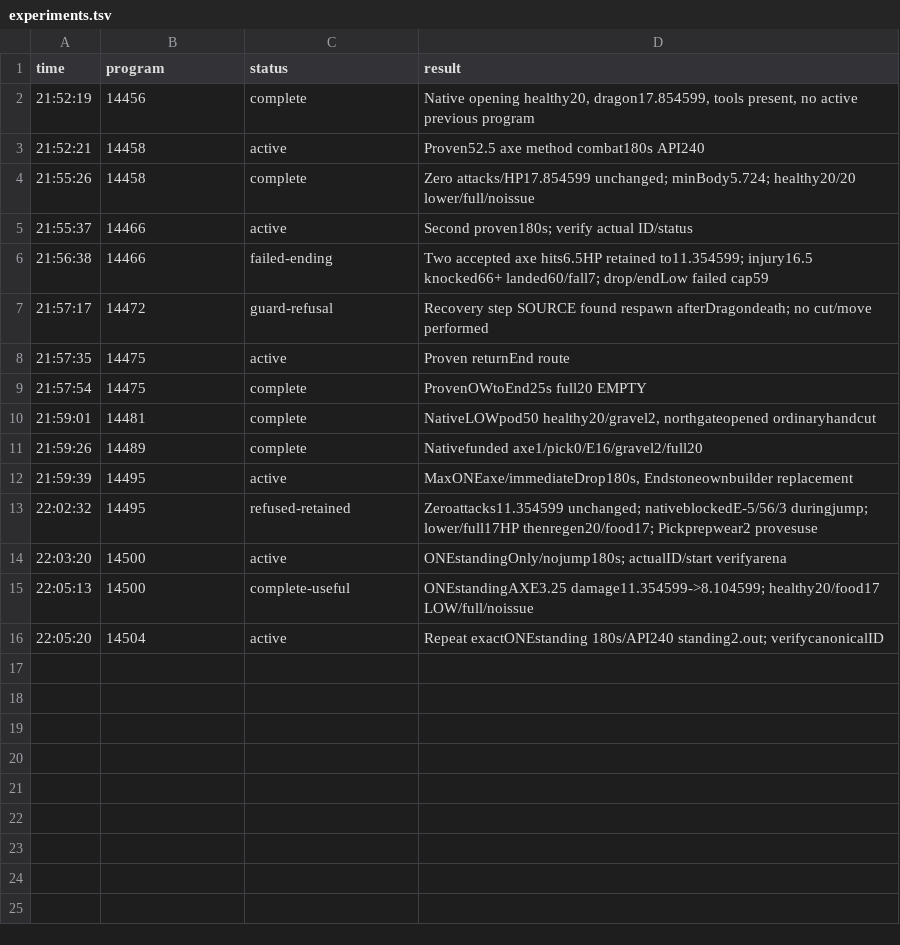
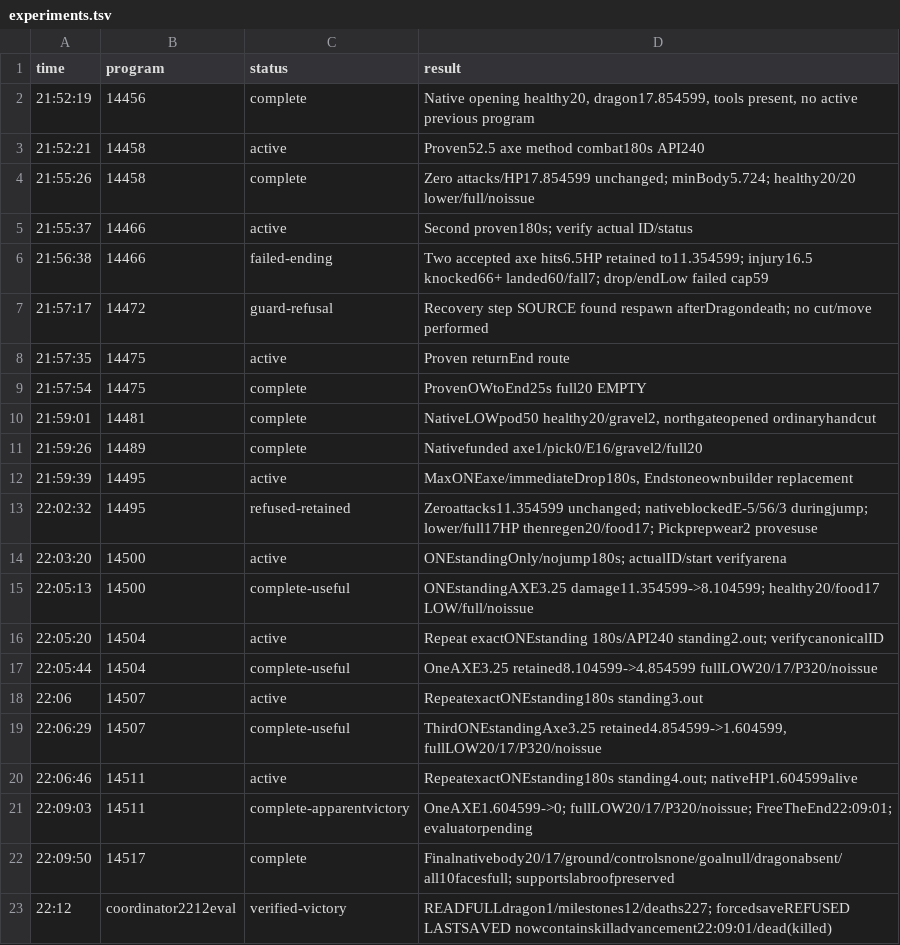
Before and after one commit to caoshiyi/EAT, a TSV file: tasks/minecraft/team/iter38/p1/experiments.tsv, drawn as a sheet.

Commit message:
Verify persisted dragon victory and preserve exact p1 outcomes including failures

```diff
--- a/tasks/minecraft/team/iter38/p1/experiments.tsv
+++ b/tasks/minecraft/team/iter38/p1/experiments.tsv
@@ -16 +16,8 @@ time	program	status	result
 22:05:20	14504	active	Repeat exactONEstanding 180s/API240 standing2.out; verifycanonicalID
+22:05:44	14504	complete-useful	OneAXE3.25 retained8.104599->4.854599 fullLOW20/17/P320/noissue
+22:06	14507	active	RepeatexactONEstanding180s standing3.out
+22:06:29	14507	complete-useful	ThirdONEstandingAxe3.25 retained4.854599->1.604599, fullLOW20/17/P320/noissue
+22:06:46	14511	active	RepeatexactONEstanding180s standing4.out; nativeHP1.604599alive
+22:09:03	14511	complete-apparentvictory	OneAXE1.604599->0; fullLOW20/17/P320/noissue; FreeTheEnd22:09:01; evaluatorpending
+22:09:50	14517	complete	Finalnativebody20/17/ground/controlsnone/goalnull/dragonabsent/all10facesfull; supportslabroofpreserved
+22:12	coordinator2212eval	verified-victory	READFULLdragon1/milestones12/deaths227; forcedsaveREFUSED LASTSAVED nowcontainskilladvancement22:09:01/dead(killed)
```
Also changed, not shown: 9 other files.
